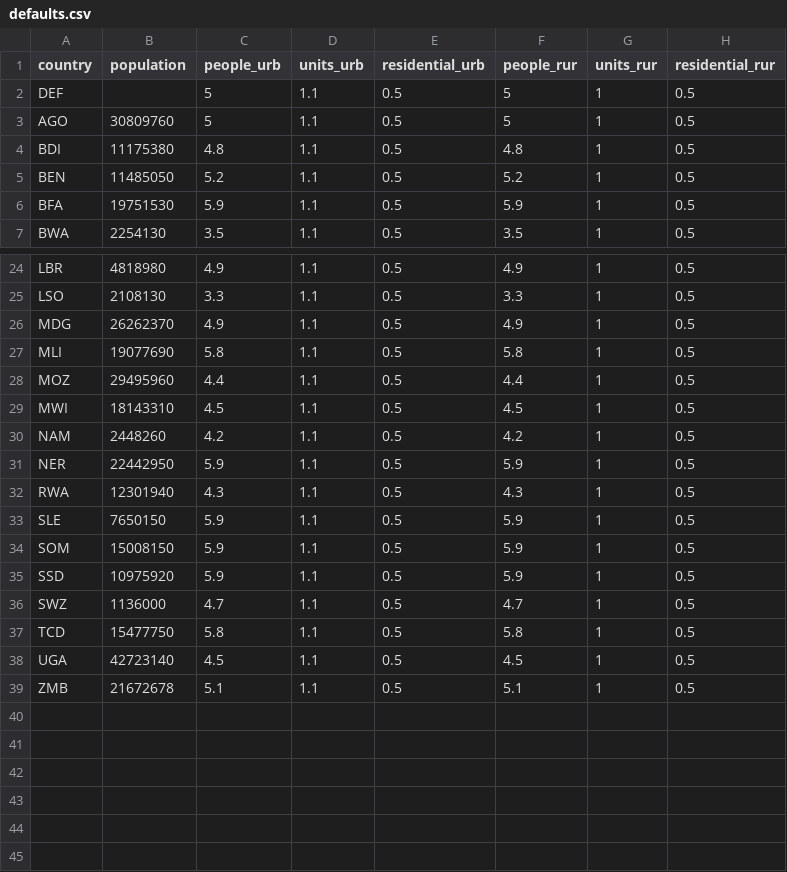
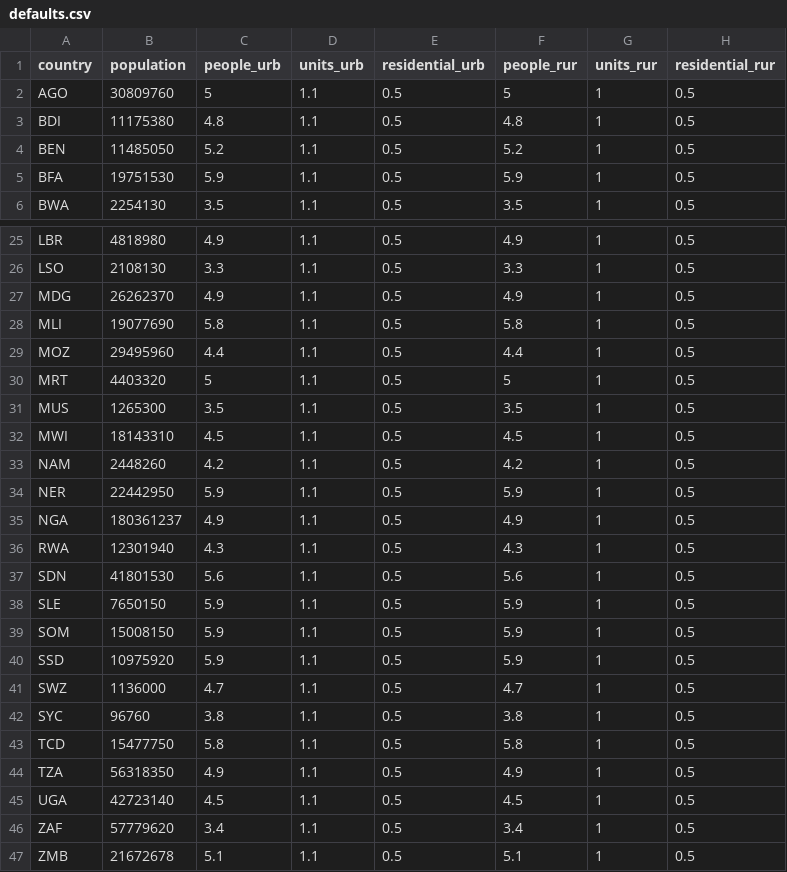
Before and after one commit to wpgp/peanutButter, a CSV file: data-raw/defaults.csv, drawn as a sheet; only a part is shown, gaps mark what is left out; the diff covers the shown part only.

```diff
--- a/data-raw/defaults.csv
+++ b/data-raw/defaults.csv
@@ -1,3 +1,2 @@
 country,population,people_urb,units_urb,residential_urb,people_rur,units_rur,residential_rur
-DEF,,5,1.1,0.5,5,1,0.5
 AGO,30809760,5,1.1,0.5,5,1,0.5
@@ -28,2 +29,4 @@ MLI,19077690,5.8,1.1,0.5,5.8,1,0.5
 MOZ,29495960,4.4,1.1,0.5,4.4,1,0.5
+MRT,4403320,5,1.1,0.5,5,1,0.5
+MUS,1265300,3.5,1.1,0.5,3.5,1,0.5
 MWI,18143310,4.5,1.1,0.5,4.5,1,0.5
@@ -31,3 +34,5 @@ NAM,2448260,4.2,1.1,0.5,4.2,1,0.5
 NER,22442950,5.9,1.1,0.5,5.9,1,0.5
+NGA,180361237,4.9,1.1,0.5,4.9,1,0.5
 RWA,12301940,4.3,1.1,0.5,4.3,1,0.5
+SDN,41801530,5.6,1.1,0.5,5.6,1,0.5
 SLE,7650150,5.9,1.1,0.5,5.9,1,0.5
@@ -36,4 +41,7 @@ SSD,10975920,5.9,1.1,0.5,5.9,1,0.5
 SWZ,1136000,4.7,1.1,0.5,4.7,1,0.5
+SYC,96760,3.8,1.1,0.5,3.8,1,0.5
 TCD,15477750,5.8,1.1,0.5,5.8,1,0.5
+TZA,56318350,4.9,1.1,0.5,4.9,1,0.5
 UGA,42723140,4.5,1.1,0.5,4.5,1,0.5
+ZAF,57779620,3.4,1.1,0.5,3.4,1,0.5
 ZMB,21672678,5.1,1.1,0.5,5.1,1,0.5
```
Also changed, not shown: 1 added row and 2 edited cells elsewhere in this file, 10 other files.
